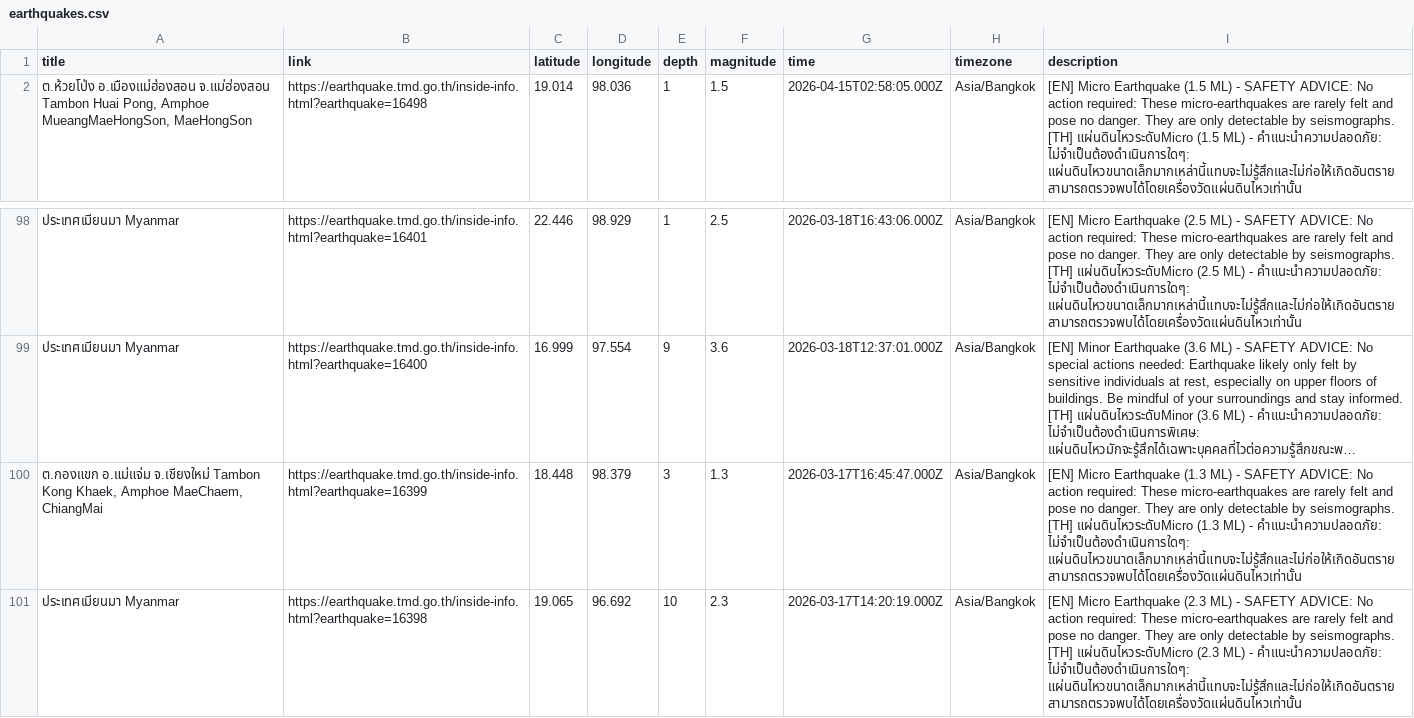
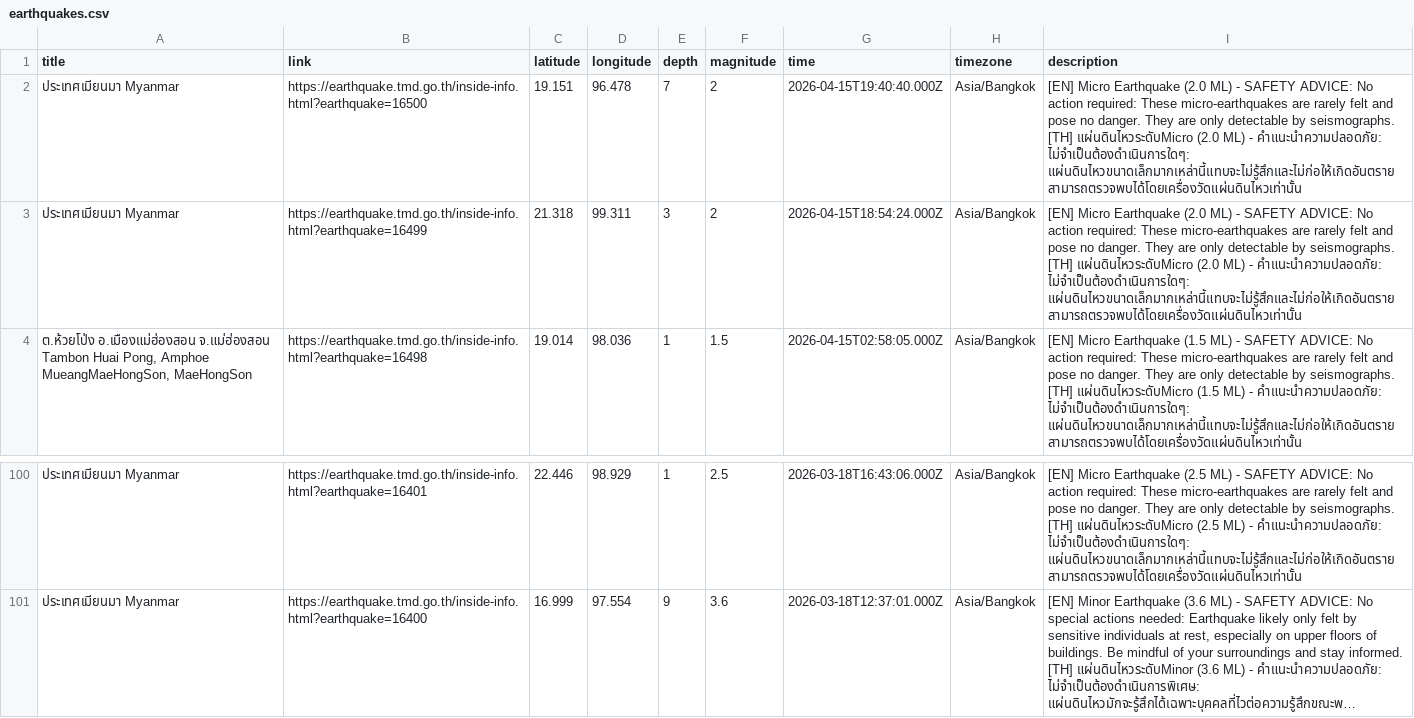
Before and after one commit to Pittawat2542/thailand-earthquake-visualizer, a CSV file: data/earthquakes.csv, drawn as a sheet; only a part is shown, gaps mark what is left out; long unchanged cells end in …; removed rows and columns are numbered as before the commit, all else as after; ↵ is a line break in a cell; the diff names each change by its address in the sheet, - before the commit and + after, or states it on an @@ line.

```diff
--- a/data/earthquakes.csv
+++ b/data/earthquakes.csv
+row 2: ประเทศเมียนมา Myanmar | https://earthquake.tmd.go.th/inside-info.html?earthquake=16500 | 19.151 | 96.478 | 7 | 2 | 2026-04-15T19:40:40.000Z | Asia/Bangkok | [EN] Micro Earthquake (2.0 ML) - SAFETY ADVICE: No action required: These micro-earthquakes are rarely felt and pose no danger. They are only detectable by seismographs. ↵ [TH] แผ่นดินไหวระดับMicro (2.0 ML) - คำแนะนำความปลอดภัย: ไม่จำเป็นต้องดำเนินการใดๆ: แผ่นดินไหวขนาดเล็กมากเหล่านี้แทบจะไม่รู้สึกและไม่ก่อให้เกิดอันตราย สามารถตรวจพบได้โดยเครื่องวัดแผ่นดินไหวเท่านั้น
+row 3: ประเทศเมียนมา Myanmar | https://earthquake.tmd.go.th/inside-info.html?earthquake=16499 | 21.318 | 99.311 | 3 | 2 | 2026-04-15T18:54:24.000Z | Asia/Bangkok | [EN] Micro Earthquake (2.0 ML) - SAFETY ADVICE: No action required: These micro-earthquakes are rarely felt and pose no danger. They are only detectable by seismographs. ↵ [TH] แผ่นดินไหวระดับMicro (2.0 ML) - คำแนะนำความปลอดภัย: ไม่จำเป็นต้องดำเนินการใดๆ: แผ่นดินไหวขนาดเล็กมากเหล่านี้แทบจะไม่รู้สึกและไม่ก่อให้เกิดอันตราย สามารถตรวจพบได้โดยเครื่องวัดแผ่นดินไหวเท่านั้น
-row 100: ต.กองแขก อ.แม่แจ่ม จ.เชียงใหม่ Tambon Kong Khaek, Amphoe MaeChaem, ChiangMai | https://earthquake.tmd.go.th/inside-info.html?earthquake=16399 | 18.448 | 98.379 | 3 | 1.3 | 2026-03-17T16:45:47.000Z | Asia/Bangkok | [EN] Micro Earthquake (1.3 ML) - SAFETY ADVICE: No action required: These micro-earthquakes are rarely felt and pose no danger. They are only detectable by seismographs. ↵ [TH] แผ่นดินไหวระดับMicro (1.3 ML) - คำแนะนำความปลอดภัย: ไม่จำเป็นต้องดำเนินการใดๆ: แผ่นดินไหวขนาดเล็กมากเหล่านี้แทบจะไม่รู้สึกและไม่ก่อให้เกิดอันตราย สามารถตรวจพบได้โดยเครื่องวัดแผ่นดินไหวเท่านั้น
-row 101: ประเทศเมียนมา Myanmar | https://earthquake.tmd.go.th/inside-info.html?earthquake=16398 | 19.065 | 96.692 | 10 | 2.3 | 2026-03-17T14:20:19.000Z | Asia/Bangkok | [EN] Micro Earthquake (2.3 ML) - SAFETY ADVICE: No action required: These micro-earthquakes are rarely felt and pose no danger. They are only detectable by seismographs. ↵ [TH] แผ่นดินไหวระดับMicro (2.3 ML) - คำแนะนำความปลอดภัย: ไม่จำเป็นต้องดำเนินการใดๆ: แผ่นดินไหวขนาดเล็กมากเหล่านี้แทบจะไม่รู้สึกและไม่ก่อให้เกิดอันตราย สามารถตรวจพบได้โดยเครื่องวัดแผ่นดินไหวเท่านั้น
```
Also changed, not shown: 2 other files.
